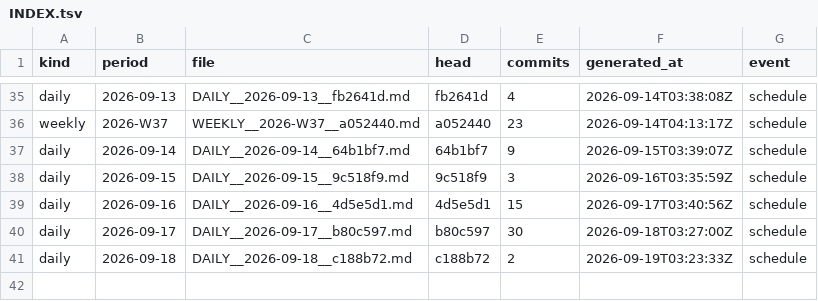
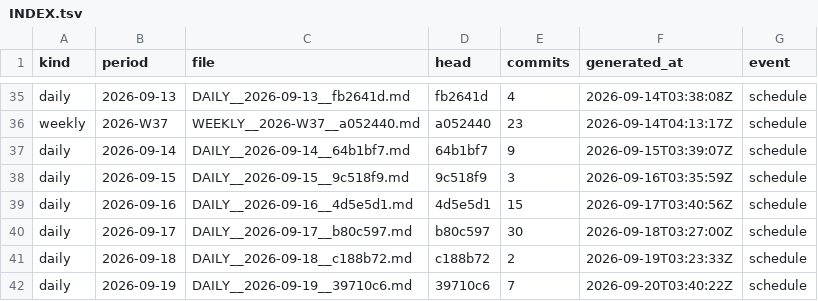
Before and after one commit to soulinpsyabstract/sipa-os-governance, a TSV file: REPORTS/INDEX.tsv, drawn as a sheet; only a part is shown, gaps mark what is left out.

Commit message:
governance: daily report 2026-09-19

```diff
--- a/REPORTS/INDEX.tsv
+++ b/REPORTS/INDEX.tsv
@@ -41 +41,2 @@ daily	2026-09-17	DAILY__2026-09-17__b80c597.md	b80c597	30	2026-09-18T03:27:00Z	s
 daily	2026-09-18	DAILY__2026-09-18__c188b72.md	c188b72	2	2026-09-19T03:23:33Z	schedule
+daily	2026-09-19	DAILY__2026-09-19__39710c6.md	39710c6	7	2026-09-20T03:40:22Z	schedule
```
Also changed, not shown: 3 other files.
